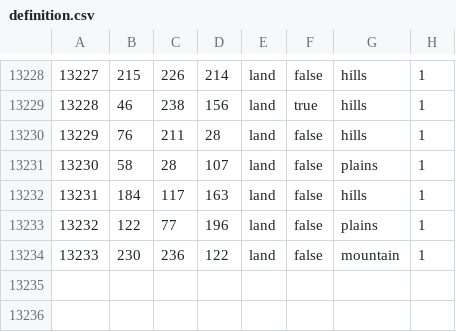
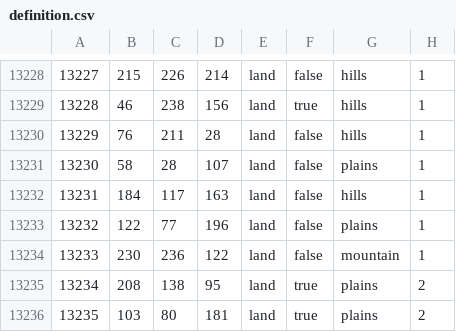
Before and after one commit to Rayzin2080/epicUsStates, a CSV file: map/definition.csv, drawn as a sheet; only a part is shown, gaps mark what is left out.

```diff
--- a/map/definition.csv
+++ b/map/definition.csv
@@ -13234 +13234,3 @@
 13233;230;236;122;land;false;mountain;1
+13234;208;138;95;land;true;plains;2
+13235;103;80;181;land;true;plains;2
```
Also changed, not shown: 18 other files.
